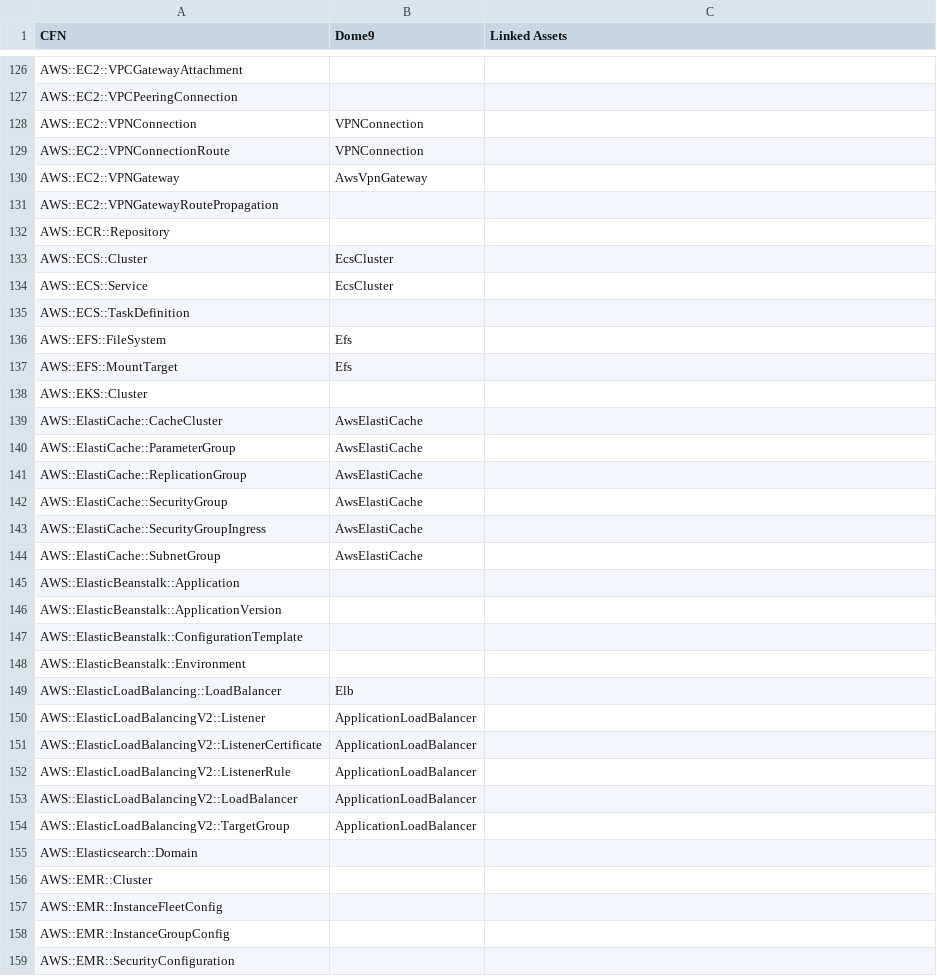
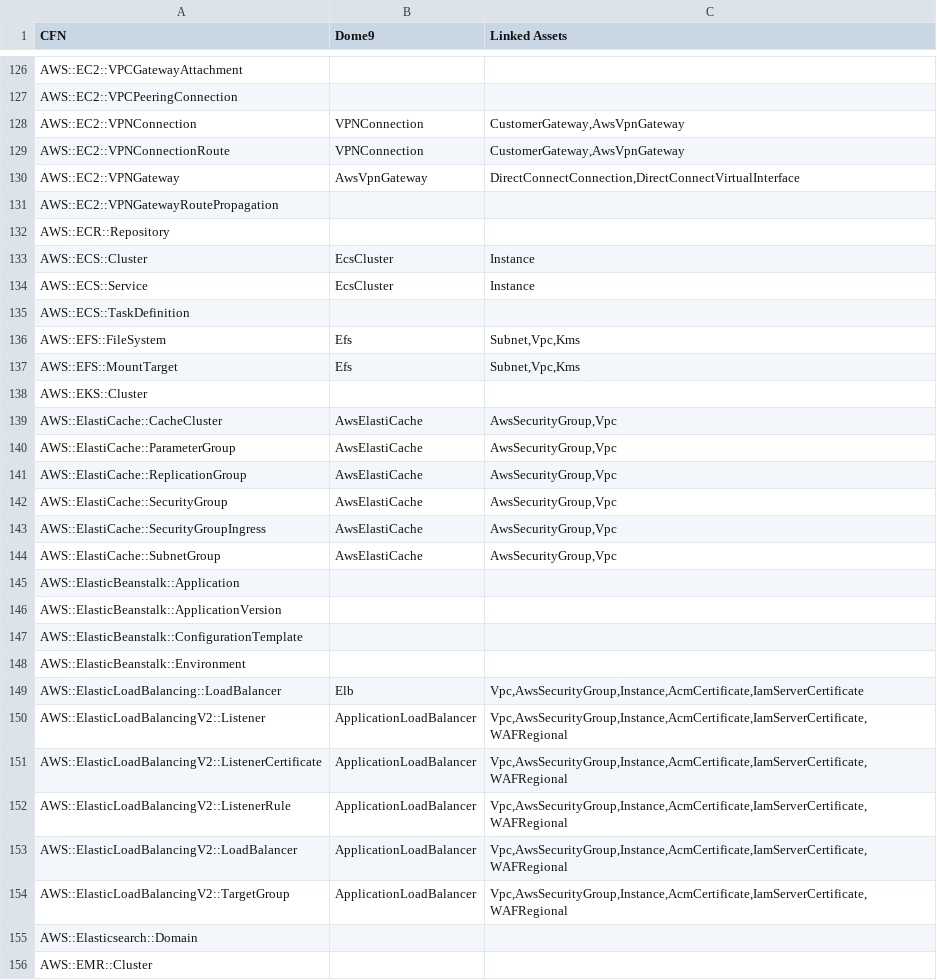
Before and after one commit to dome9/cicd-pipeline-cft, a CSV file: cfn_mappings.csv, drawn as a sheet; only a part is shown, gaps mark what is left out; the shorter side is filled out with more unchanged rows; the diff covers the shown part only.

Commit message:
Update cfn_mappings.csv
updated cfn

```diff
--- a/cfn_mappings.csv
+++ b/cfn_mappings.csv
@@ -127,19 +127,19 @@ AWS::EC2::VPCGatewayAttachment,,
 AWS::EC2::VPCPeeringConnection,,
-AWS::EC2::VPNConnection,VPNConnection,
-AWS::EC2::VPNConnectionRoute,VPNConnection,
-AWS::EC2::VPNGateway,AwsVpnGateway,
+AWS::EC2::VPNConnection,VPNConnection,"CustomerGateway,AwsVpnGateway"
+AWS::EC2::VPNConnectionRoute,VPNConnection,"CustomerGateway,AwsVpnGateway"
+AWS::EC2::VPNGateway,AwsVpnGateway,"DirectConnectConnection,DirectConnectVirtualInterface"
 AWS::EC2::VPNGatewayRoutePropagation,,
 AWS::ECR::Repository,,
-AWS::ECS::Cluster,EcsCluster,
-AWS::ECS::Service,EcsCluster,
+AWS::ECS::Cluster,EcsCluster,"Instance"
+AWS::ECS::Service,EcsCluster,"Instance"
 AWS::ECS::TaskDefinition,,
-AWS::EFS::FileSystem,Efs,
-AWS::EFS::MountTarget,Efs,
+AWS::EFS::FileSystem,Efs,"Subnet,Vpc,Kms"
+AWS::EFS::MountTarget,Efs,"Subnet,Vpc,Kms"
 AWS::EKS::Cluster,,
-AWS::ElastiCache::CacheCluster,AwsElastiCache,
-AWS::ElastiCache::ParameterGroup,AwsElastiCache,
-AWS::ElastiCache::ReplicationGroup,AwsElastiCache,
-AWS::ElastiCache::SecurityGroup,AwsElastiCache,
-AWS::ElastiCache::SecurityGroupIngress,AwsElastiCache,
-AWS::ElastiCache::SubnetGroup,AwsElastiCache,
+AWS::ElastiCache::CacheCluster,AwsElastiCache,"AwsSecurityGroup,Vpc"
+AWS::ElastiCache::ParameterGroup,AwsElastiCache,"AwsSecurityGroup,Vpc"
+AWS::ElastiCache::ReplicationGroup,AwsElastiCache,"AwsSecurityGroup,Vpc"
+AWS::ElastiCache::SecurityGroup,AwsElastiCache,"AwsSecurityGroup,Vpc"
+AWS::ElastiCache::SecurityGroupIngress,AwsElastiCache,"AwsSecurityGroup,Vpc"
+AWS::ElastiCache::SubnetGroup,AwsElastiCache,"AwsSecurityGroup,Vpc"
 AWS::ElasticBeanstalk::Application,,
@@ -148,8 +148,8 @@ AWS::ElasticBeanstalk::ConfigurationTemplate,,
 AWS::ElasticBeanstalk::Environment,,
-AWS::ElasticLoadBalancing::LoadBalancer,Elb,
-AWS::ElasticLoadBalancingV2::Listener,ApplicationLoadBalancer,
-AWS::ElasticLoadBalancingV2::ListenerCertificate,ApplicationLoadBalancer,
-AWS::ElasticLoadBalancingV2::ListenerRule,ApplicationLoadBalancer,
-AWS::ElasticLoadBalancingV2::LoadBalancer,ApplicationLoadBalancer,
-AWS::ElasticLoadBalancingV2::TargetGroup,ApplicationLoadBalancer,
+AWS::ElasticLoadBalancing::LoadBalancer,Elb,"Vpc,AwsSecurityGroup,Instance,AcmCertificate,IamServerCertificate"
+AWS::ElasticLoadBalancingV2::Listener,ApplicationLoadBalancer,"Vpc,AwsSecurityGroup,Instance,AcmCertificate,IamServerCertificate,WAFRegional"
+AWS::ElasticLoadBalancingV2::ListenerCertificate,ApplicationLoadBalancer,"Vpc,AwsSecurityGroup,Instance,AcmCertificate,IamServerCertificate,WAFRegional"
+AWS::ElasticLoadBalancingV2::ListenerRule,ApplicationLoadBalancer,"Vpc,AwsSecurityGroup,Instance,AcmCertificate,IamServerCertificate,WAFRegional"
+AWS::ElasticLoadBalancingV2::LoadBalancer,ApplicationLoadBalancer,"Vpc,AwsSecurityGroup,Instance,AcmCertificate,IamServerCertificate,WAFRegional"
+AWS::ElasticLoadBalancingV2::TargetGroup,ApplicationLoadBalancer,"Vpc,AwsSecurityGroup,Instance,AcmCertificate,IamServerCertificate,WAFRegional"
 AWS::Elasticsearch::Domain,,
```
Also changed, not shown: 16 edited cells elsewhere in this file.
